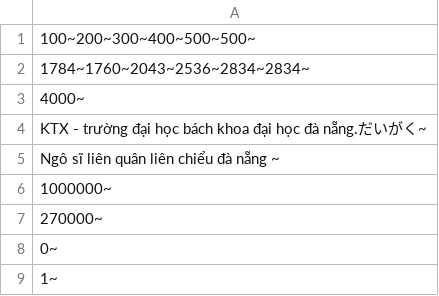
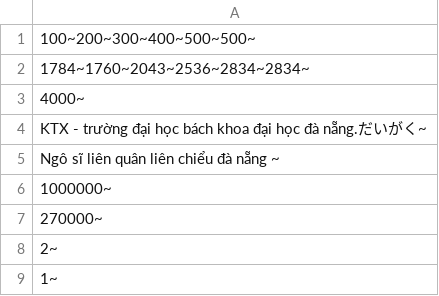
Before and after one commit to loinguyenvan274/PBL_2, a CSV file: data/heThong.csv, drawn as a sheet.

```diff
--- a/data/heThong.csv
+++ b/data/heThong.csv
@@ -7,3 +7,3 @@ Ngô sĩ liên quân liên chiểu đà nẵng ~ ;
 270000~ ;
-0~ ;
+2~ ;
 1~ ;
```
Also changed, not shown: data/sinhVien.csv, 3 other files.
